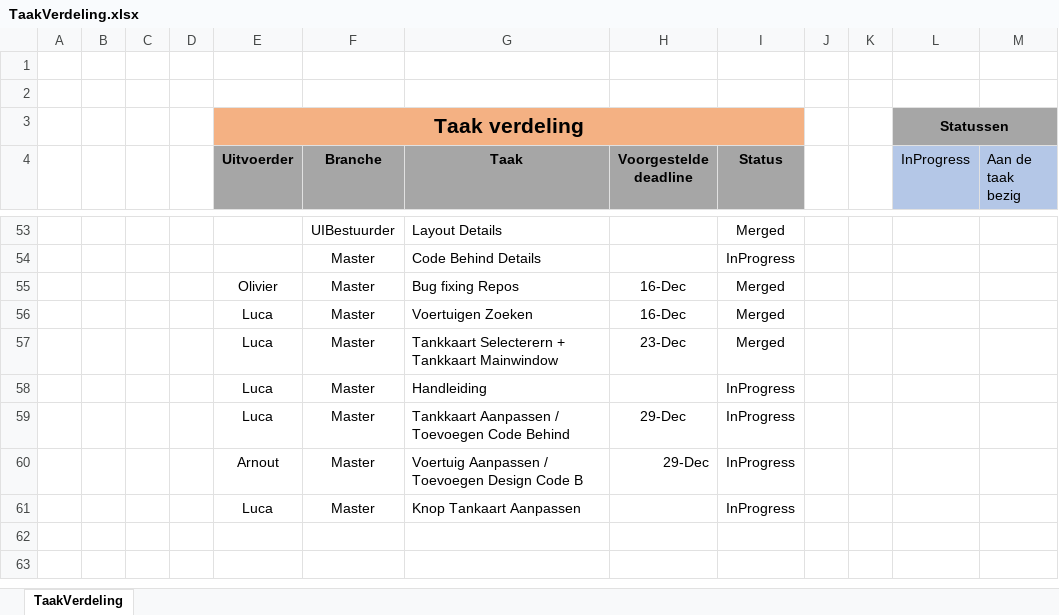
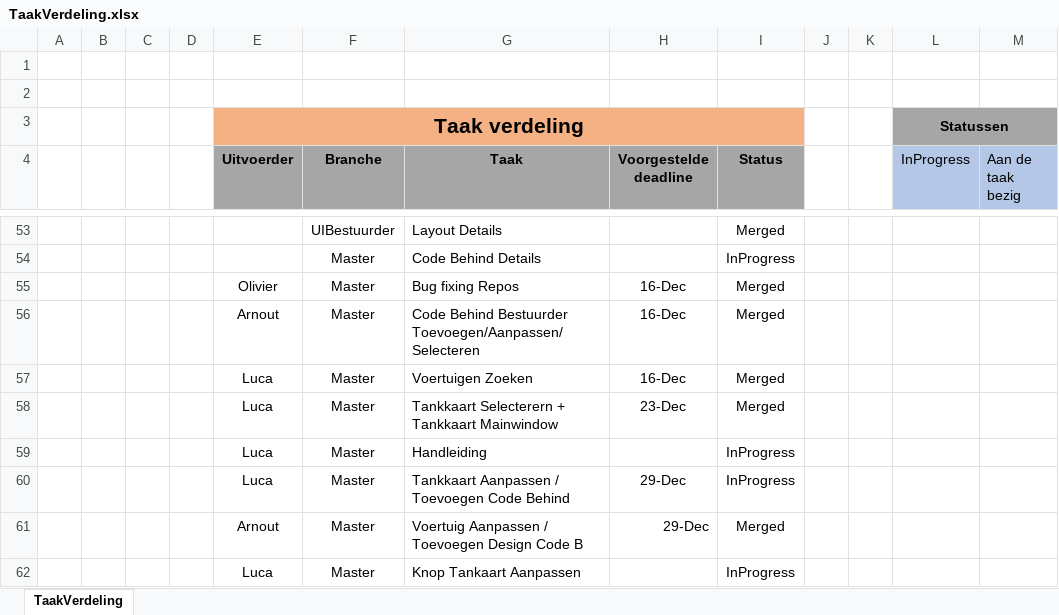
Before and after one commit to OlivierDeNeef/FleetMangementApp, an Excel workbook: Documentatie/Logboeken/TaakVerdeling.xlsx, sheet TaakVerdeling, drawn as a sheet; only a part is shown, gaps mark what is left out; values as stored, in another font and other column widths than the file's, no borders; conditional formats not drawn; addresses are those after the commit; the diff names each change by its address in the sheet, - before the commit and + after, or states it on an @@ line.

Commit message:
logboeken

```diff
--- a/Documentatie/Logboeken/TaakVerdeling.xlsx (sheet TaakVerdeling)
+++ b/Documentatie/Logboeken/TaakVerdeling.xlsx (sheet TaakVerdeling)
+row 56:  |  |  |  | Arnout | Master | Code Behind Bestuurder Toevoegen/Aanpassen/Selecteren | 16-Dec | Merged
-I61 (Status): InProgress
+I61 (Status): Merged
```
Also changed, not shown: Documentatie/Logboeken/Logboek-Arnout-Droesbeke.xlsx.
